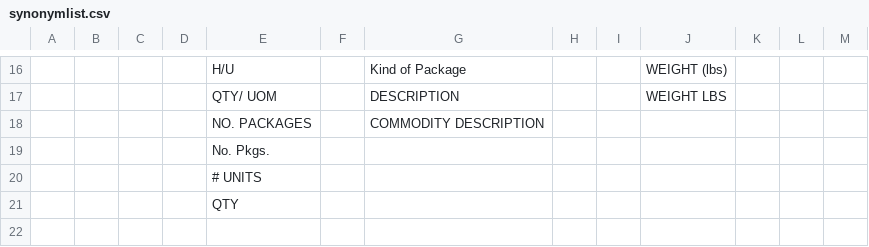
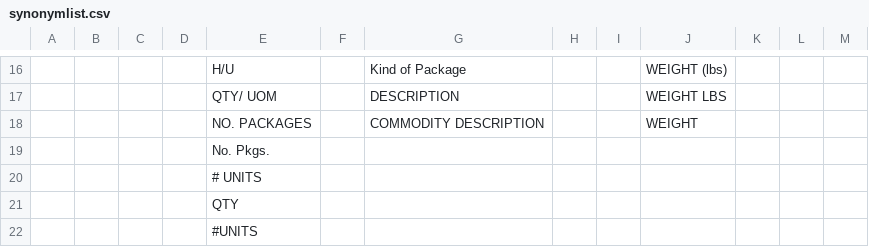
Before and after one commit to Suman-Android/servicelib, a CSV file: servicelibrary/src/main/python/routes/estesBOL/Synonym/synonymlist.csv, drawn as a sheet; only a part is shown, gaps mark what is left out; the diff names each change by its address in the sheet, - before the commit and + after, or states it on an @@ line.

```diff
--- a/servicelibrary/src/main/python/routes/estesBOL/Synonym/synonymlist.csv
+++ b/servicelibrary/src/main/python/routes/estesBOL/Synonym/synonymlist.csv
-J18: (empty)
+J18: WEIGHT
+row 22:  |  |  |  | #UNITS
```
Also changed, not shown: servicelibrary/src/main/python/routes/estesBOL/AllFilesData.csv, 10 other files.
